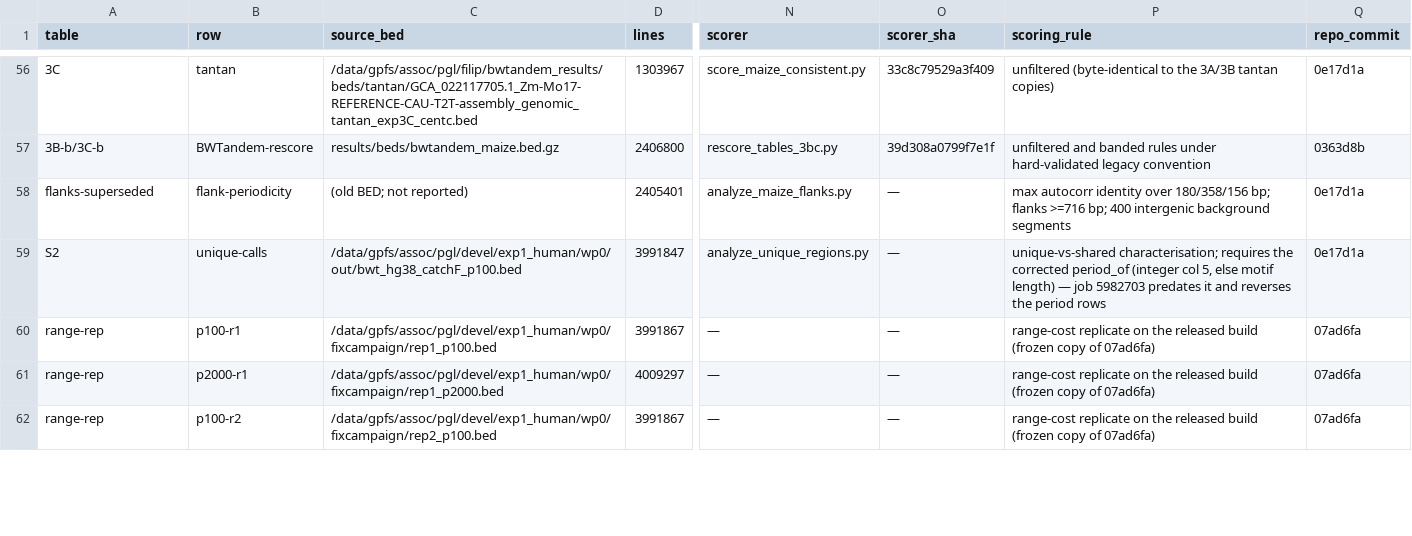
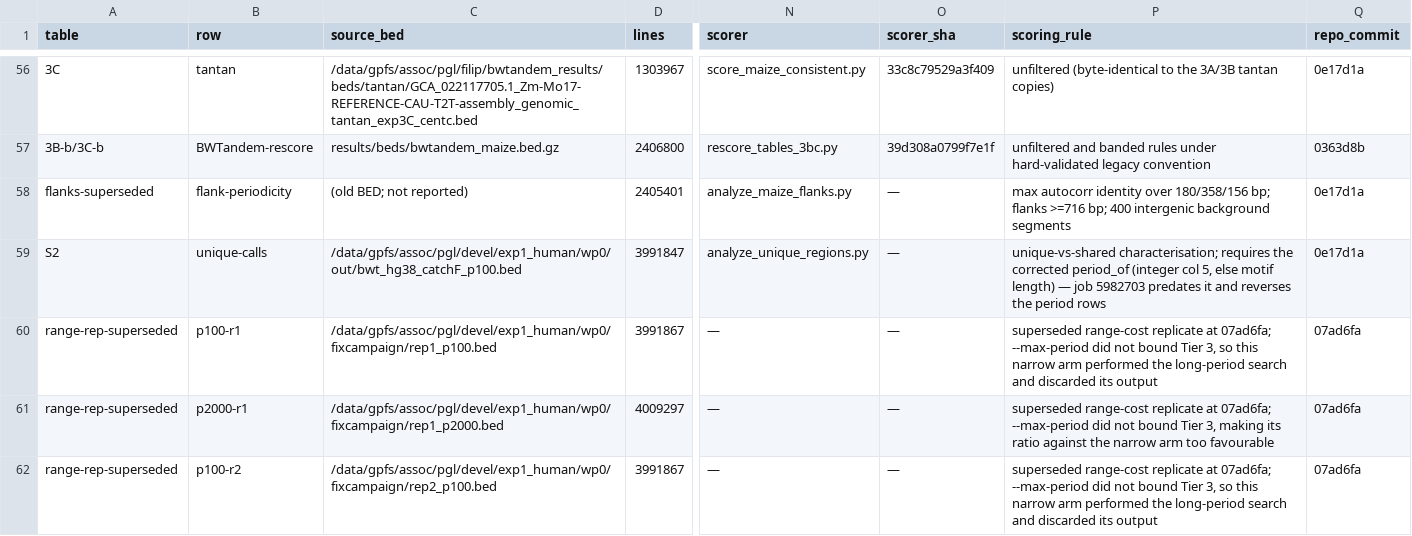
Before and after one commit to wyim-pgl/bwt-algorithm, a TSV file: results/manifest.tsv, drawn as a sheet; only a part is shown, gaps mark what is left out; the diff covers the shown part only; the diff names each change by its address in the sheet, - before the commit and + after, or states it on an @@ line.

Commit message:
fix: the range cost is 1.79x, not 1.34x — the old narrow arm was paying for work it discarded
Codex applied the C-1 result through the manuscript, the manifest, the figure and
the ledgers; this commit is that work plus my review of it.

The measurement: three paired runs at the release build 0363d8b give 1.82, 1.77
and 1.77, mean 1.79, against the published 1.30, 1.30 and 1.41. What moved is the
narrow arm, 6.6 h to 4.0 h. Every published pair — the original and all three
replicates — ran at 07ad6fa, the one commit where --max-period did not bound Tier
3, so the 100 bp arm ran the full long-period search and threw the result away.
The published ratio divided a wide run by a narrow run that was not narrow. The
wide arm fell much less, 8.6 h to 7.3 h. Sublinearity survives — 1.79x for a 20x
widening — but the number and the reason both change, and the manuscript now says
why the old figure was lower rather than leaving it to be discovered.

Two corrections to Codex's work. It wrote the per-arm /usr/bin/time figures,
17.21 and 17.37 GiB, into the manifest column named peak_rss_gb_sacct. Those are
maxima over child processes, not concurrent cgroup totals, and that exact
conflation is quarantine.md §3.3. sacct gives 41.09, 42.67 and 44.62 GiB for the
three jobs, each covering both arms because they run sequentially in one job, and
the rows now carry those with the per-arm GNU-time value named as such in the
note. The manuscript had it right already — "per-arm GNU-time peak memory" — so
only the manifest and the measurement README needed the label.

sacct was re-captured rather than annotated, so the three new jobs are in the
deposit itself instead of a comment saying they postdate it.

Figure 2 is re-rendered from the new CSV: the title now reads 1.77-1.82x, the
caption explains the supersession, the x-axis drops "reportable" — which was the
07ad6fa framing — and the two 1.77x labels no longer sit on top of each other.

Old manifest rows are marked superseded with the commit and the cause, not
deleted. 197 in-repo hashes, 80 external.

```diff
--- a/results/manifest.tsv
+++ b/results/manifest.tsv
-A60:A62 (table): range-rep
+A60:A62 (table): range-rep-superseded
-P60 (scoring_rule): range-cost replicate on the released build (frozen copy of 07ad6fa)
+P60 (scoring_rule): superseded range-cost replicate at 07ad6fa; --max-period did not bound Tier 3, so this narrow arm performed the long-period search and discarded its output
-P61 (scoring_rule): range-cost replicate on the released build (frozen copy of 07ad6fa)
+P61 (scoring_rule): superseded range-cost replicate at 07ad6fa; --max-period did not bound Tier 3, making its ratio against the narrow arm too favourable
-P62 (scoring_rule): range-cost replicate on the released build (frozen copy of 07ad6fa)
+P62 (scoring_rule): superseded range-cost replicate at 07ad6fa; --max-period did not bound Tier 3, so this narrow arm performed the long-period search and discarded its output
```
Also changed, not shown: 6 added rows and 9 edited cells elsewhere in this file, 21 other files.
